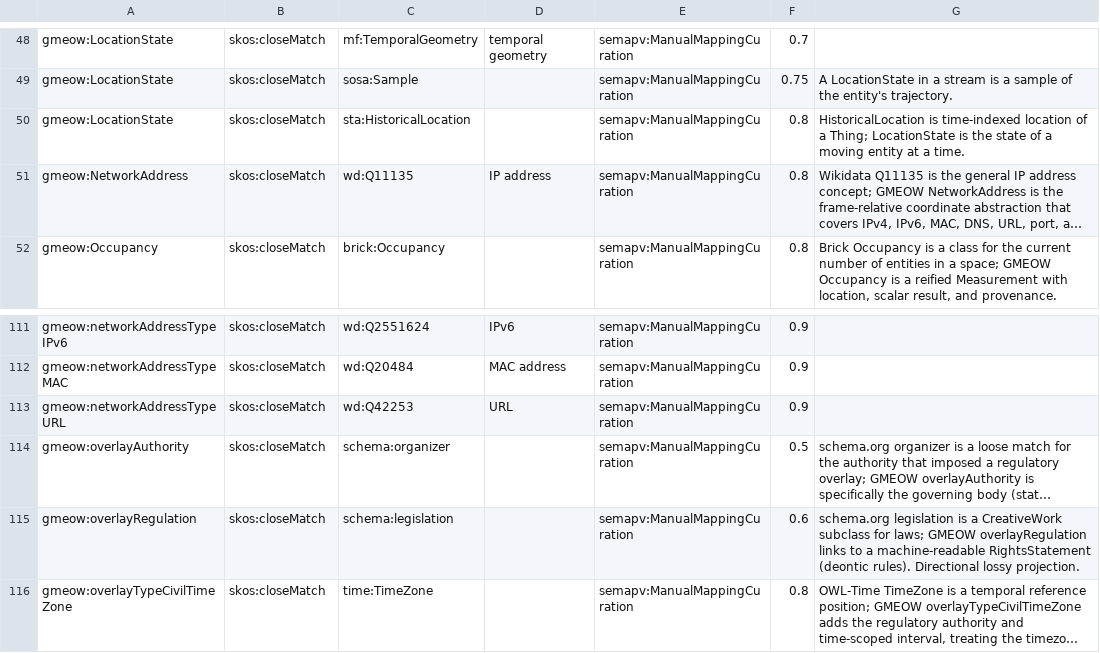
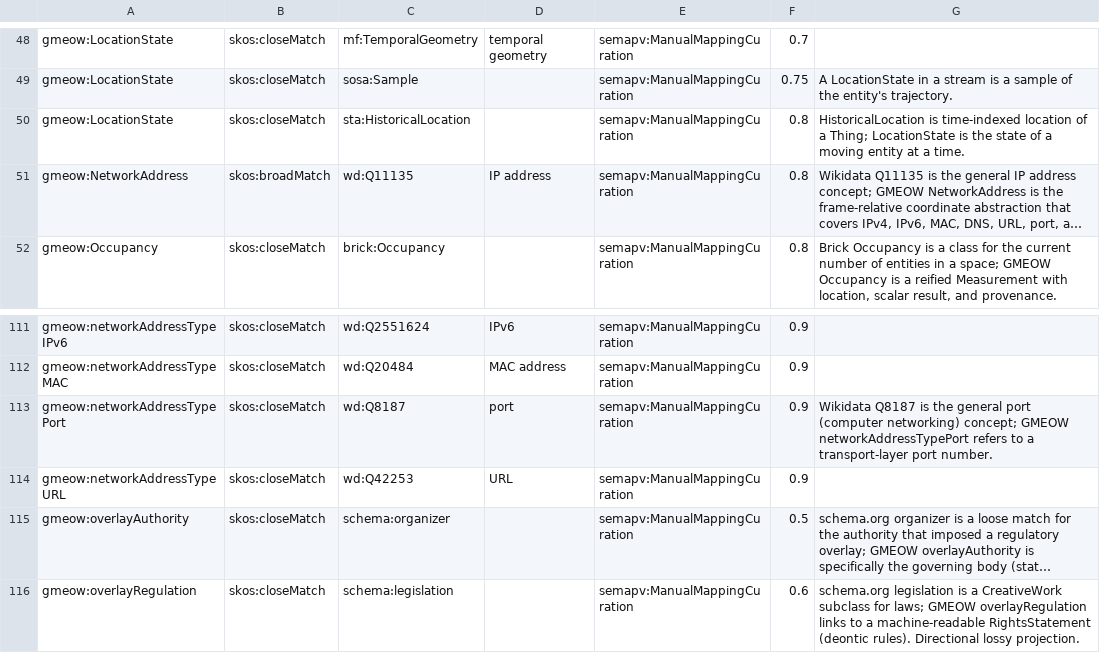
Before and after one commit to Blackcat-Informatics/gmeow-ontology, a TSV file: mappings/gmeow-places.sssom.tsv, drawn as a sheet; only a part is shown, gaps mark what is left out; the shorter side is filled out with more unchanged rows; long unchanged cells end in …; the diff names each change by its address in the sheet, - before the commit and + after, or states it on an @@ line.

Commit message:
Address PR review feedback (#183)
- FOAF: foaf:homepage → foaf:page (avoids Agent domain clash)
- FOAF/schema.org: add VirtualLocation type guard in projections
- ontology: networkAddressValue as owl:FunctionalProperty
- equivalences: NetworkAddress→Q11135 as skos:broadMatch (subject broader)
- equivalences: add missing networkAddressTypePort → wd:Q8187
- test: verify standpoint annotations on contested DNS axioms
- terminology: 'access locator' → 'access URL' for consistency

```diff
--- a/mappings/gmeow-places.sssom.tsv
+++ b/mappings/gmeow-places.sssom.tsv
-B51: skos:closeMatch
+B51: skos:broadMatch
+row 113: gmeow:networkAddressTypePort | skos:closeMatch | wd:Q8187 | port | semapv:ManualMappingCuration | 0.9 | Wikidata Q8187 is the general port (computer networking) concept; GMEOW networkAddressTypePort refers to a transport-layer port number.
```
Also changed, not shown: 10 other files.
